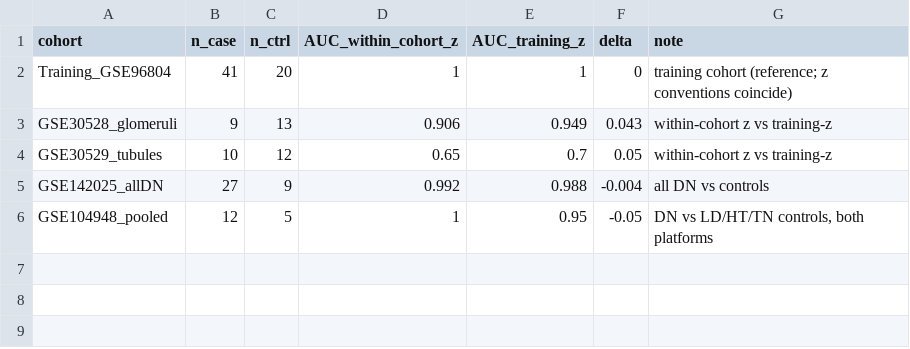
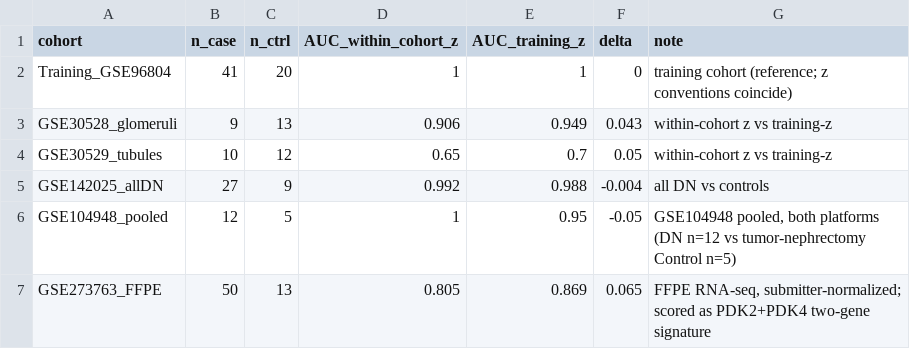
Before and after one commit to 1300656391/DKD-lactylation-signature, a CSV file: additional_analyses/control_sensitivity_S11/M5c_train_z_sensitivity.csv, drawn as a sheet.

```diff
--- a/additional_analyses/control_sensitivity_S11/M5c_train_z_sensitivity.csv
+++ b/additional_analyses/control_sensitivity_S11/M5c_train_z_sensitivity.csv
@@ -5,2 +5,3 @@ GSE30529_tubules,10,12,0.65,0.7,0.05,within-cohort z vs training-z
 GSE142025_allDN,27,9,0.992,0.988,-0.004,all DN vs controls
-GSE104948_pooled,12,5,1,0.95,-0.05,"DN vs LD/HT/TN controls, both platforms"
+GSE104948_pooled,12,5,1,0.95,-0.05,"GSE104948 pooled, both platforms (DN n=12 vs tumor-nephrectomy Control n=5)"
+GSE273763_FFPE,50,13,0.805,0.869,0.065,"FFPE RNA-seq, submitter-normalized; scored as PDK2+PDK4 two-gene signature"
```
Also changed, not shown: 1 other file.
